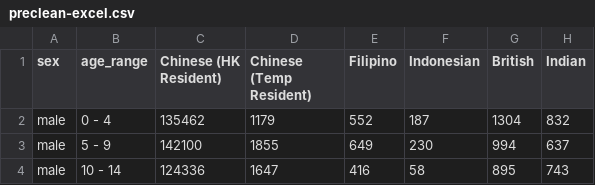
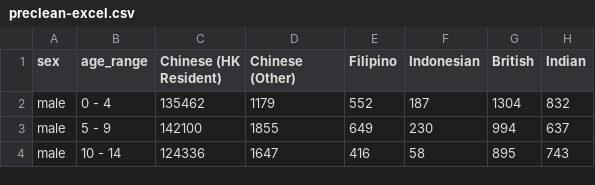
Before and after one commit to visuelledata/hk-gender, a CSV file: precleaned_data/preclean-excel.csv (was preclean-excel.csv), drawn as a sheet; only a part is shown; the diff names each change by its address in the sheet, - before the commit and + after, or states it on an @@ line.

```diff
--- a/preclean-excel.csv
+++ b/precleaned_data/preclean-excel.csv
-D1: Chinese (Temp Resident)
+D1: Chinese (Other)
```
Also changed, not shown: 23 other files.
